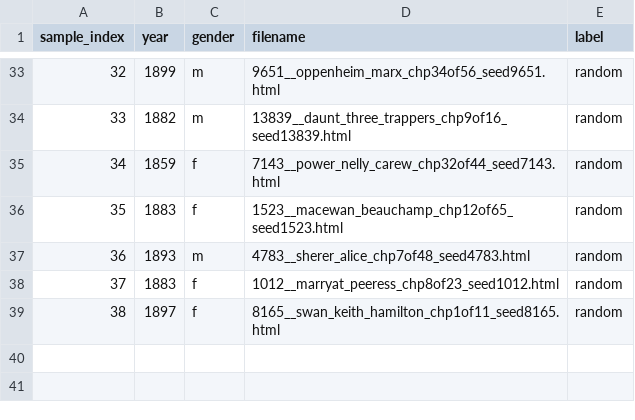
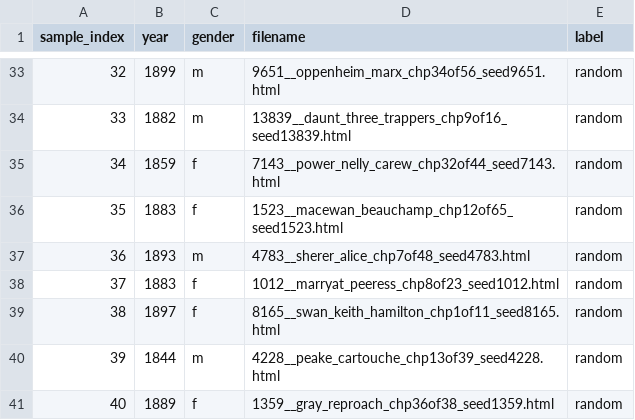
Before and after one commit to ge1789/common-library, a CSV file: random_canon.csv, drawn as a sheet; only a part is shown, gaps mark what is left out; the diff names each change by its address in the sheet, - before the commit and + after, or states it on an @@ line.

```diff
--- a/random_canon.csv
+++ b/random_canon.csv
+row 40: 39 | 1844 | m | 4228__peake_cartouche_chp13of39_seed4228.html | random
+row 41: 40 | 1889 | f | 1359__gray_reproach_chp36of38_seed1359.html | random
```
Also changed, not shown: 2 other files.
